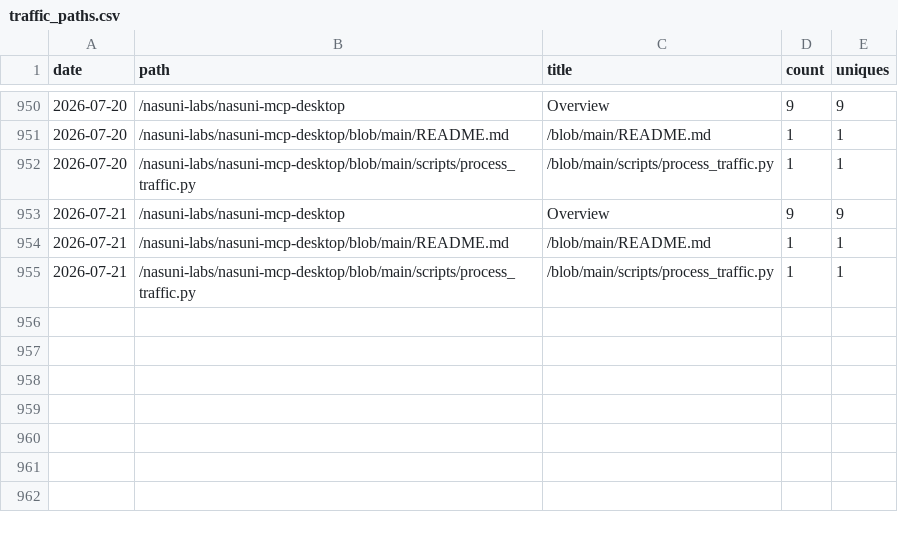
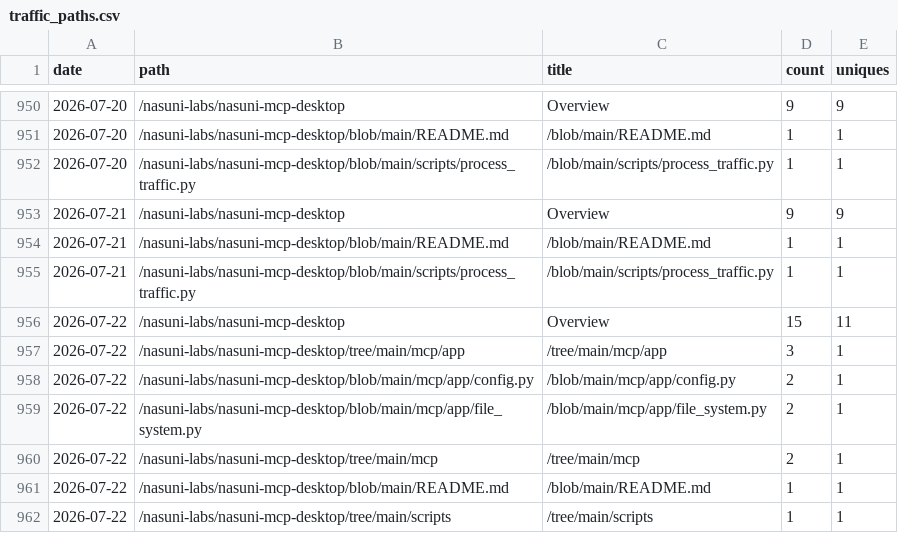
Before and after one commit to nasuni-labs/nasuni-mcp-desktop, a CSV file: data/traffic_paths.csv, drawn as a sheet; only a part is shown, gaps mark what is left out; the diff names each change by its address in the sheet, - before the commit and + after, or states it on an @@ line.

```diff
--- a/data/traffic_paths.csv
+++ b/data/traffic_paths.csv
+row 956: 2026-07-22 | /nasuni-labs/nasuni-mcp-desktop | Overview | 15 | 11
+row 957: 2026-07-22 | /nasuni-labs/nasuni-mcp-desktop/tree/main/mcp/app | /tree/main/mcp/app | 3 | 1
+row 958: 2026-07-22 | /nasuni-labs/nasuni-mcp-desktop/blob/main/mcp/app/config.py | /blob/main/mcp/app/config.py | 2 | 1
+row 959: 2026-07-22 | /nasuni-labs/nasuni-mcp-desktop/blob/main/mcp/app/file_system.py | /blob/main/mcp/app/file_system.py | 2 | 1
+row 960: 2026-07-22 | /nasuni-labs/nasuni-mcp-desktop/tree/main/mcp | /tree/main/mcp | 2 | 1
+row 961: 2026-07-22 | /nasuni-labs/nasuni-mcp-desktop/blob/main/README.md | /blob/main/README.md | 1 | 1
+row 962: 2026-07-22 | /nasuni-labs/nasuni-mcp-desktop/tree/main/scripts | /tree/main/scripts | 1 | 1
```
Also changed, not shown: data/traffic_clones.csv, data/traffic_referrers.csv, 1 other file.
